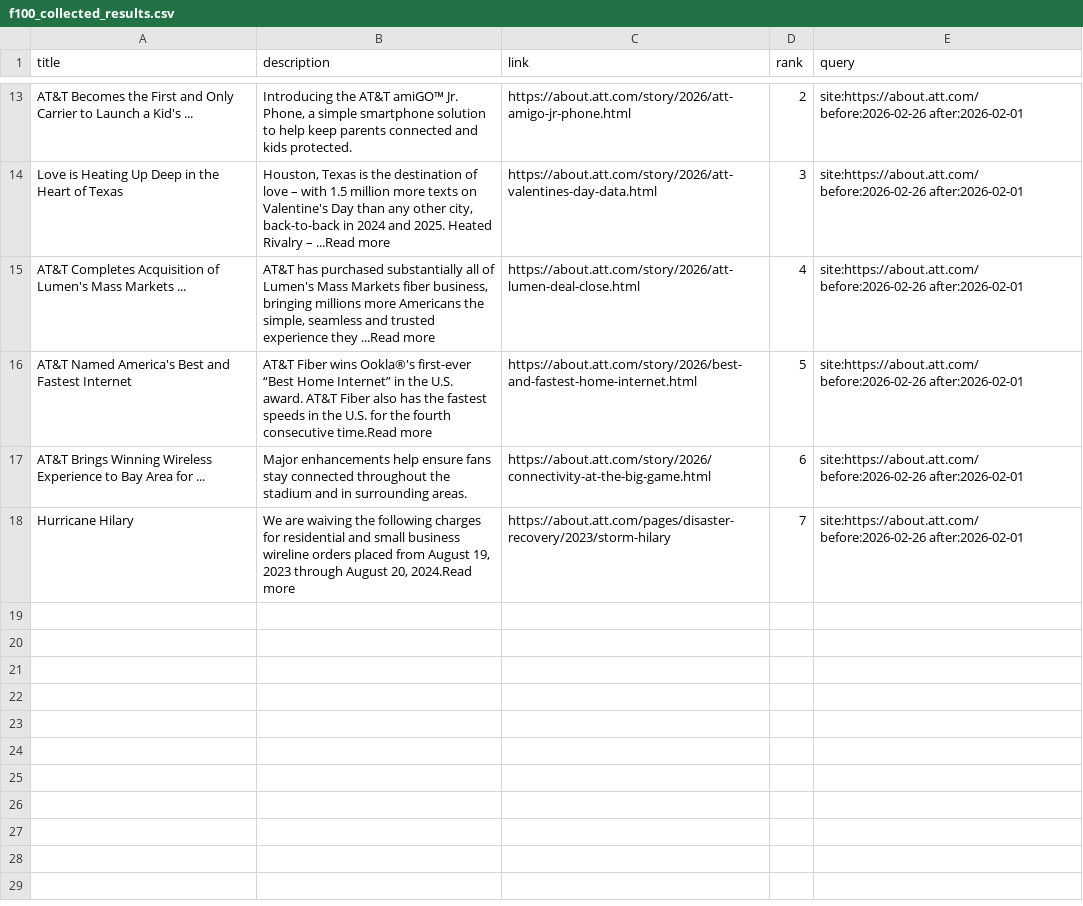
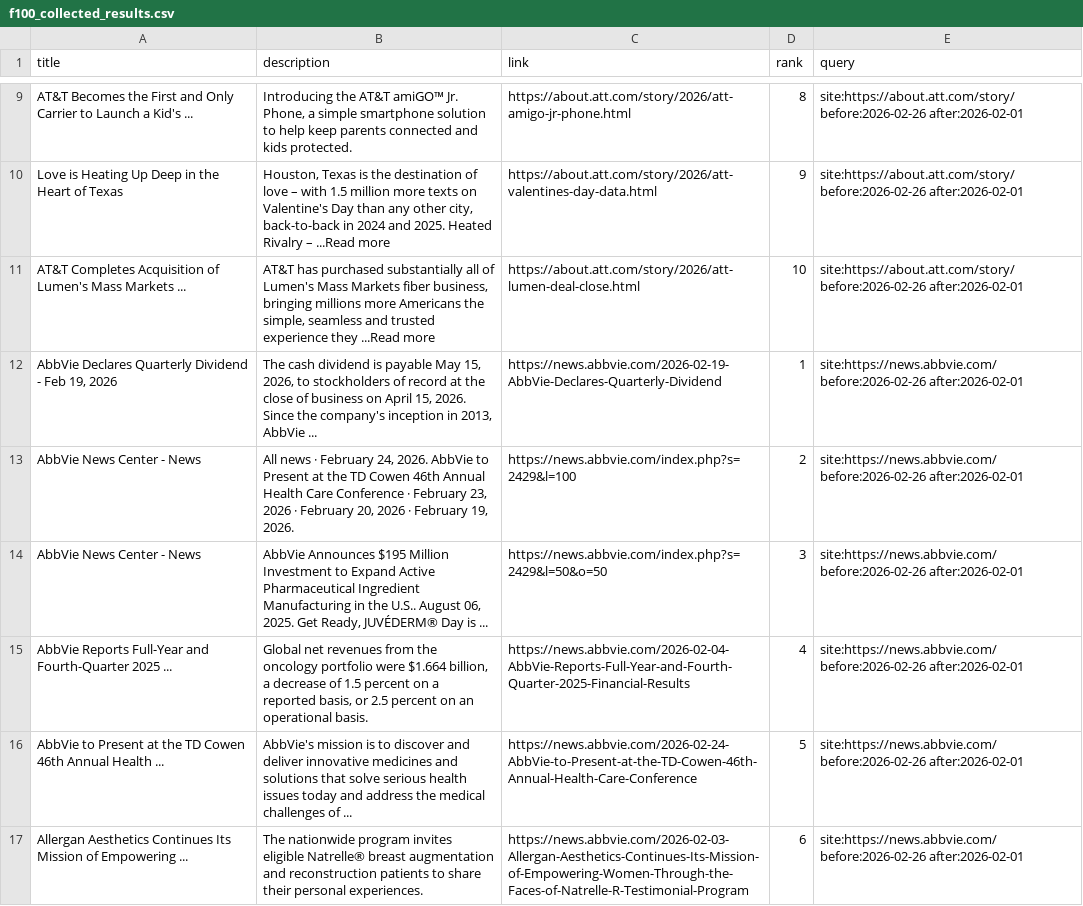
Before and after one commit to krichards-gr/press-release-collection, a CSV file: outputs/f100_collected_results.csv, drawn as a sheet; only a part is shown, gaps mark what is left out; removed rows and columns are numbered as before the commit, all else as after; the diff covers the shown part only; the diff names each change by its address in the sheet, - before the commit and + after, or states it on an @@ line.

```diff
--- a/outputs/f100_collected_results.csv
+++ b/outputs/f100_collected_results.csv
-D9 (rank): 2
+D9 (rank): 8
-E9:E11 (query): site:https://about.att.com/ before:2026-02-26 after:2026-02-01
+E9:E11 (query): site:https://about.att.com/story/ before:2026-02-26 after:2026-02-01
-D10 (rank): 3
+D10 (rank): 9
-D11 (rank): 4
+D11 (rank): 10
-row 16: AT&T Named America's Best and Fastest Internet | AT&T Fiber wins Ookla®'s first-ever “Best Home Internet” in the U.S. award. AT&T Fiber also has the fastest speeds in the U.S. for the fourth consecutive time.Read more | https://about.att.com/story/2026/best-and-fastest-home-internet.html | 5 | site:https://about.att.com/ before:2026-02-26 after:2026-02-01
+row 12: AbbVie Declares Quarterly Dividend - Feb 19, 2026 | The cash dividend is payable May 15, 2026, to stockholders of record at the close of business on April 15, 2026. Since the company's inception in 2013, AbbVie ... | https://news.abbvie.com/2026-02-19-AbbVie-Declares-Quarterly-Dividend | 1 | site:https://news.abbvie.com/ before:2026-02-26 after:2026-02-01
+row 13: AbbVie News Center - News | All news · February 24, 2026. AbbVie to Present at the TD Cowen 46th Annual Health Care Conference · February 23, 2026 · February 20, 2026 · February 19, 2026. | https://news.abbvie.com/index.php?s=2429&l=100 | 2 | site:https://news.abbvie.com/ before:2026-02-26 after:2026-02-01
+row 14: AbbVie News Center - News | AbbVie Announces $195 Million Investment to Expand Active Pharmaceutical Ingredient Manufacturing in the U.S.. August 06, 2025. Get Ready, JUVÉDERM® Day is ... | https://news.abbvie.com/index.php?s=2429&l=50&o=50 | 3 | site:https://news.abbvie.com/ before:2026-02-26 after:2026-02-01
+row 15: AbbVie Reports Full-Year and Fourth-Quarter 2025 ... | Global net revenues from the oncology portfolio were $1.664 billion, a decrease of 1.5 percent on a reported basis, or 2.5 percent on an operational basis. | https://news.abbvie.com/2026-02-04-AbbVie-Reports-Full-Year-and-Fourth-Quarter-2025-Financial-Results | 4 | site:https://news.abbvie.com/ before:2026-02-26 after:2026-02-01
+row 16: AbbVie to Present at the TD Cowen 46th Annual Health ... | AbbVie's mission is to discover and deliver innovative medicines and solutions that solve serious health issues today and address the medical challenges of ... | https://news.abbvie.com/2026-02-24-AbbVie-to-Present-at-the-TD-Cowen-46th-Annual-Health-Care-Conference | 5 | site:https://news.abbvie.com/ before:2026-02-26 after:2026-02-01
-A17 (title): AT&T Brings Winning Wireless Experience to Bay Area for ...
+A17 (title): Allergan Aesthetics Continues Its Mission of Empowering ...
-B17 (description): Major enhancements help ensure fans stay connected throughout the stadium and in surrounding areas.
+B17 (description): The nationwide program invites eligible Natrelle® breast augmentation and reconstruction patients to share their personal experiences.
-C17 (link): https://about.att.com/story/2026/connectivity-at-the-big-game.html
+C17 (link): https://news.abbvie.com/2026-02-03-Allergan-Aesthetics-Continues-Its-Mission-of-Empowering-Women-Through-the-Faces-of-Natrelle-R-Testimonial-Program
-E17 (query): site:https://about.att.com/ before:2026-02-26 after:2026-02-01
+E17 (query): site:https://news.abbvie.com/ before:2026-02-26 after:2026-02-01
-row 18: Hurricane Hilary | We are waiving the following charges for residential and small business wireline orders placed from August 19, 2023 through August 20, 2024.Read more | https://about.att.com/pages/disaster-recovery/2023/storm-hilary | 7 | site:https://about.att.com/ before:2026-02-26 after:2026-02-01
```
Also changed, not shown: 5 added rows, 4 removed rows and 18 edited cells elsewhere in this file, inputs/reference_data.csv, outputs/scraper_errors.csv, 3 other files.
